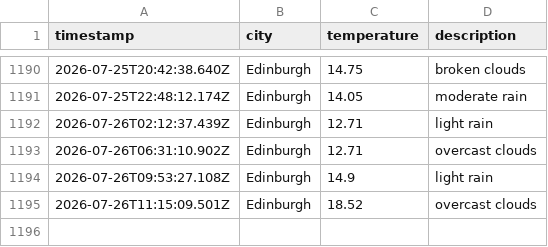
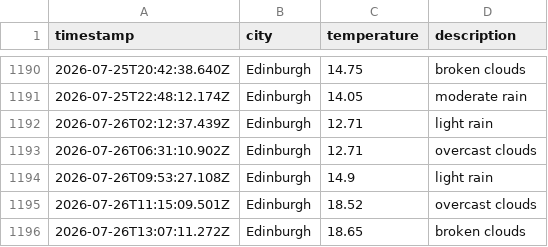
Before and after one commit to saniatalha/WeatherAppJS, a CSV file: data/weather_log.csv, drawn as a sheet; only a part is shown, gaps mark what is left out.

```diff
--- a/data/weather_log.csv
+++ b/data/weather_log.csv
@@ -1195 +1195,2 @@ timestamp,city,temperature,description
 2026-07-26T11:15:09.501Z,Edinburgh,18.52,overcast clouds
+2026-07-26T13:07:11.272Z,Edinburgh,18.65,broken clouds
```
Also changed, not shown: 1 other file.
